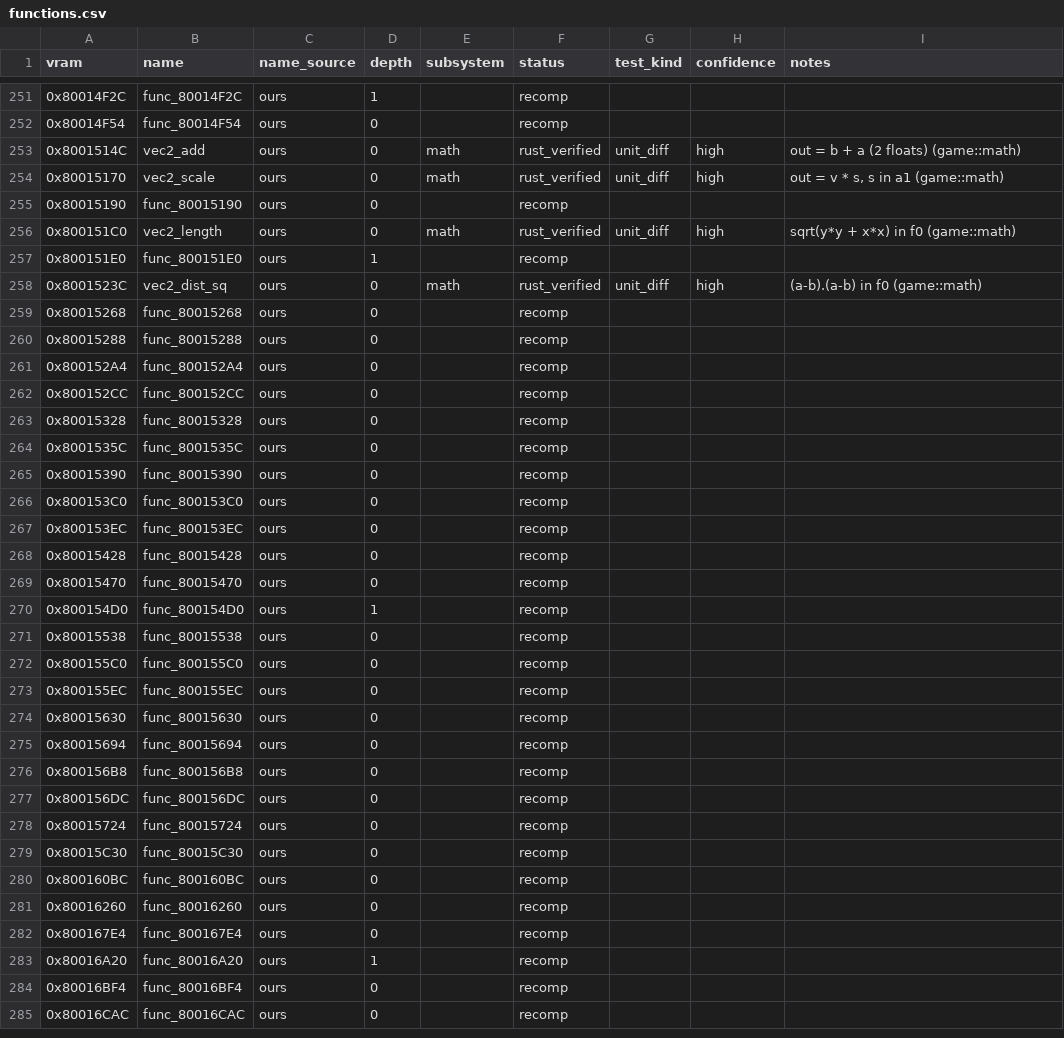
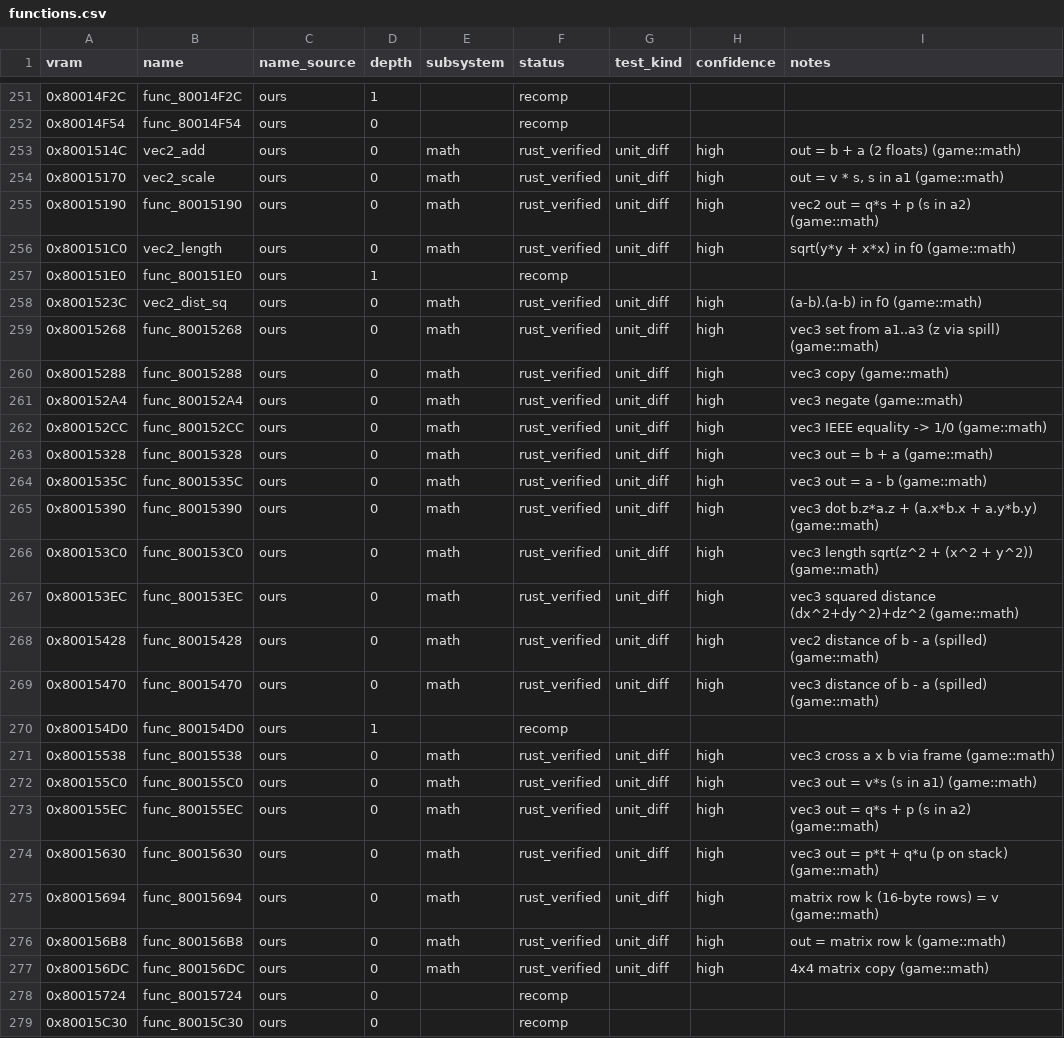
Before and after one commit to markgiroux3141/Starwars-Podracing-rust-clone, a CSV file: symbols/functions.csv, drawn as a sheet; only a part is shown, gaps mark what is left out; the shorter side is filled out with more unchanged rows.

```diff
--- a/symbols/functions.csv
+++ b/symbols/functions.csv
@@ -254,3 +254,3 @@ vram,name,name_source,depth,subsystem,status,test_kind,confidence,notes
 0x80015170,vec2_scale,ours,0,math,rust_verified,unit_diff,high,"out = v * s, s in a1 (game::math)"
-0x80015190,func_80015190,ours,0,,recomp,,,
+0x80015190,func_80015190,ours,0,math,rust_verified,unit_diff,high,vec2 out = q*s + p (s in a2) (game::math)
 0x800151C0,vec2_length,ours,0,math,rust_verified,unit_diff,high,sqrt(y*y + x*x) in f0 (game::math)
@@ -258,21 +258,21 @@ vram,name,name_source,depth,subsystem,status,test_kind,confidence,notes
 0x8001523C,vec2_dist_sq,ours,0,math,rust_verified,unit_diff,high,(a-b).(a-b) in f0 (game::math)
-0x80015268,func_80015268,ours,0,,recomp,,,
-0x80015288,func_80015288,ours,0,,recomp,,,
-0x800152A4,func_800152A4,ours,0,,recomp,,,
-0x800152CC,func_800152CC,ours,0,,recomp,,,
-0x80015328,func_80015328,ours,0,,recomp,,,
-0x8001535C,func_8001535C,ours,0,,recomp,,,
-0x80015390,func_80015390,ours,0,,recomp,,,
-0x800153C0,func_800153C0,ours,0,,recomp,,,
-0x800153EC,func_800153EC,ours,0,,recomp,,,
-0x80015428,func_80015428,ours,0,,recomp,,,
-0x80015470,func_80015470,ours,0,,recomp,,,
+0x80015268,func_80015268,ours,0,math,rust_verified,unit_diff,high,vec3 set from a1..a3 (z via spill) (game::math)
+0x80015288,func_80015288,ours,0,math,rust_verified,unit_diff,high,vec3 copy (game::math)
+0x800152A4,func_800152A4,ours,0,math,rust_verified,unit_diff,high,vec3 negate (game::math)
+0x800152CC,func_800152CC,ours,0,math,rust_verified,unit_diff,high,vec3 IEEE equality -> 1/0 (game::math)
+0x80015328,func_80015328,ours,0,math,rust_verified,unit_diff,high,vec3 out = b + a (game::math)
+0x8001535C,func_8001535C,ours,0,math,rust_verified,unit_diff,high,vec3 out = a - b (game::math)
+0x80015390,func_80015390,ours,0,math,rust_verified,unit_diff,high,vec3 dot b.z*a.z + (a.x*b.x + a.y*b.y) (game::math)
+0x800153C0,func_800153C0,ours,0,math,rust_verified,unit_diff,high,vec3 length sqrt(z^2 + (x^2 + y^2)) (game::math)
+0x800153EC,func_800153EC,ours,0,math,rust_verified,unit_diff,high,vec3 squared distance (dx^2+dy^2)+dz^2 (game::math)
+0x80015428,func_80015428,ours,0,math,rust_verified,unit_diff,high,vec2 distance of b - a (spilled) (game::math)
+0x80015470,func_80015470,ours,0,math,rust_verified,unit_diff,high,vec3 distance of b - a (spilled) (game::math)
 0x800154D0,func_800154D0,ours,1,,recomp,,,
-0x80015538,func_80015538,ours,0,,recomp,,,
-0x800155C0,func_800155C0,ours,0,,recomp,,,
-0x800155EC,func_800155EC,ours,0,,recomp,,,
-0x80015630,func_80015630,ours,0,,recomp,,,
-0x80015694,func_80015694,ours,0,,recomp,,,
-0x800156B8,func_800156B8,ours,0,,recomp,,,
-0x800156DC,func_800156DC,ours,0,,recomp,,,
+0x80015538,func_80015538,ours,0,math,rust_verified,unit_diff,high,vec3 cross a x b via frame (game::math)
+0x800155C0,func_800155C0,ours,0,math,rust_verified,unit_diff,high,vec3 out = v*s (s in a1) (game::math)
+0x800155EC,func_800155EC,ours,0,math,rust_verified,unit_diff,high,vec3 out = q*s + p (s in a2) (game::math)
+0x80015630,func_80015630,ours,0,math,rust_verified,unit_diff,high,vec3 out = p*t + q*u (p on stack) (game::math)
+0x80015694,func_80015694,ours,0,math,rust_verified,unit_diff,high,matrix row k (16-byte rows) = v (game::math)
+0x800156B8,func_800156B8,ours,0,math,rust_verified,unit_diff,high,out = matrix row k (game::math)
+0x800156DC,func_800156DC,ours,0,math,rust_verified,unit_diff,high,4x4 matrix copy (game::math)
 0x80015724,func_80015724,ours,0,,recomp,,,
```
Also changed, not shown: 4 other files.
